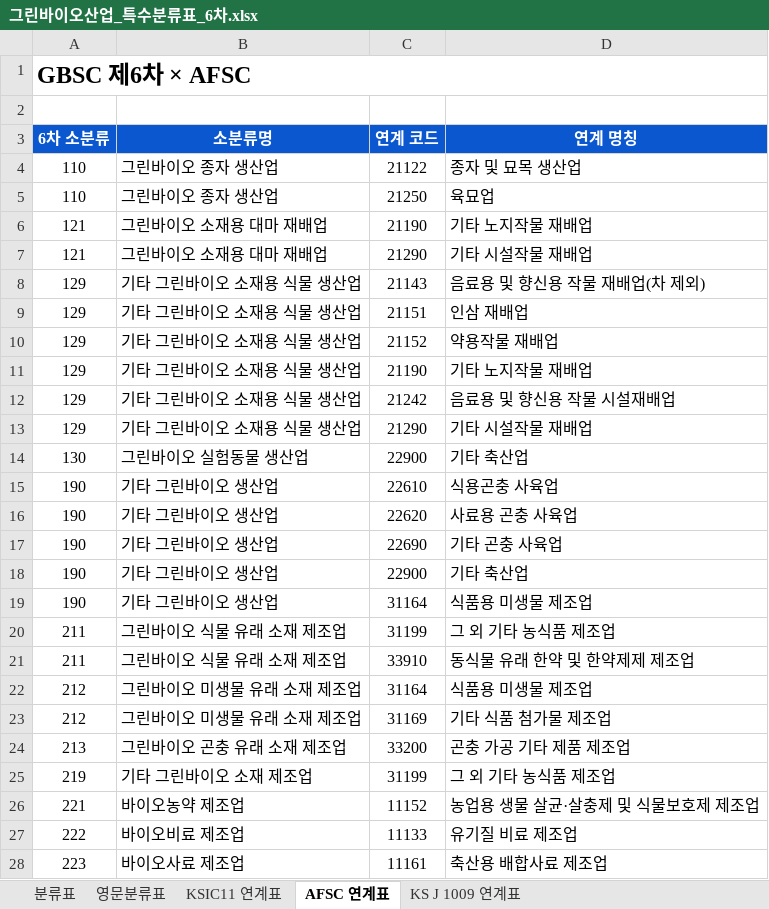
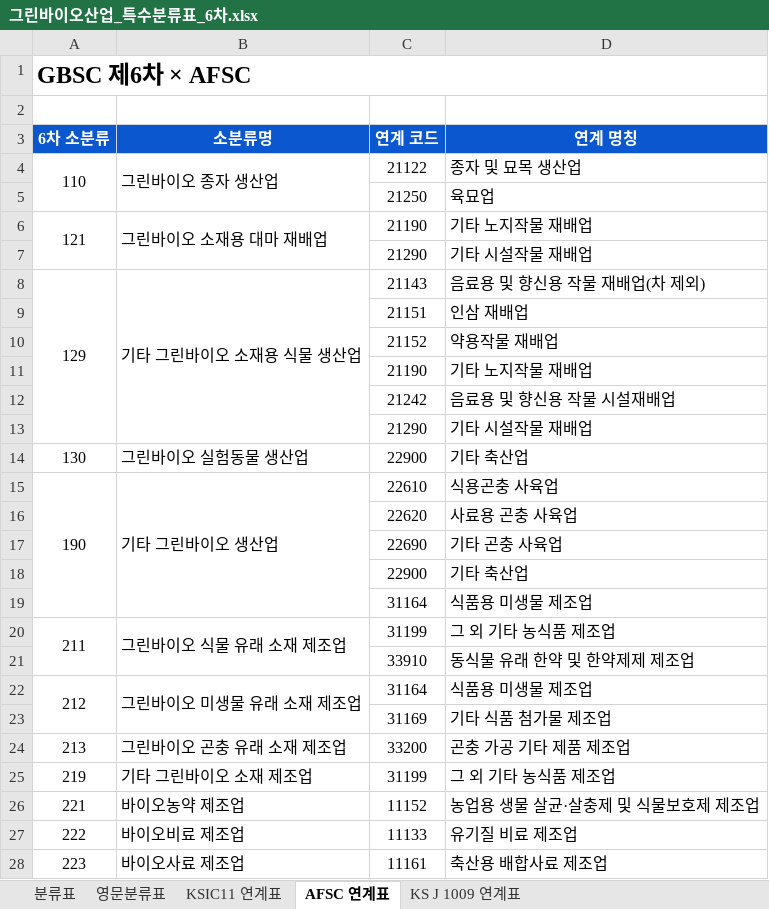
Before and after one commit to eins-going/classification_greenbio, an Excel workbook: xlsx/그린바이오산업_특수분류표_6차.xlsx, sheet AFSC 연계표, drawn as a sheet; only a part is shown; values as stored, in another font and other column widths than the file's, no borders; the diff covers the shown part only; the diff names each change by its address in the sheet, - before the commit and + after, or states it on an @@ line.

Commit message:
Merge class cells across crosswalk sheet links

```diff
--- a/xlsx/그린바이오산업_특수분류표_6차.xlsx (sheet AFSC 연계표)
+++ b/xlsx/그린바이오산업_특수분류표_6차.xlsx (sheet AFSC 연계표)
+A4:A5 merged
+B4:B5 merged
-A5 (6차 소분류): 110
+A5 (6차 소분류): (empty)
-B5 (소분류명): 그린바이오 종자 생산업
+B5 (소분류명): (empty)
+A6:A7 merged
+B6:B7 merged
-A7 (6차 소분류): 121
+A7 (6차 소분류): (empty)
-B7 (소분류명): 그린바이오 소재용 대마 재배업
+B7 (소분류명): (empty)
+A8:A13 merged
+B8:B13 merged
-A9:A13 (6차 소분류): 129
+A9:A13 (6차 소분류): (empty)
-B9:B13 (소분류명): 기타 그린바이오 소재용 식물 생산업
+B9:B13 (소분류명): (empty)
+A15:A19 merged
+B15:B19 merged
-A16:A19 (6차 소분류): 190
+A16:A19 (6차 소분류): (empty)
-B16:B19 (소분류명): 기타 그린바이오 생산업
+B16:B19 (소분류명): (empty)
+A20:A21 merged
+B20:B21 merged
-A21 (6차 소분류): 211
+A21 (6차 소분류): (empty)
-B21 (소분류명): 그린바이오 식물 유래 소재 제조업
+B21 (소분류명): (empty)
+A22:A23 merged
+B22:B23 merged
-A23 (6차 소분류): 212
+A23 (6차 소분류): (empty)
-B23 (소분류명): 그린바이오 미생물 유래 소재 제조업
+B23 (소분류명): (empty)
+A28:A30 merged
+B28:B30 merged
```
Also changed, not shown: 90 edited cells and merged cells elsewhere in this sheet, sheet KSIC11 연계표, sheet KS J 1009 연계표, 2 other files.
